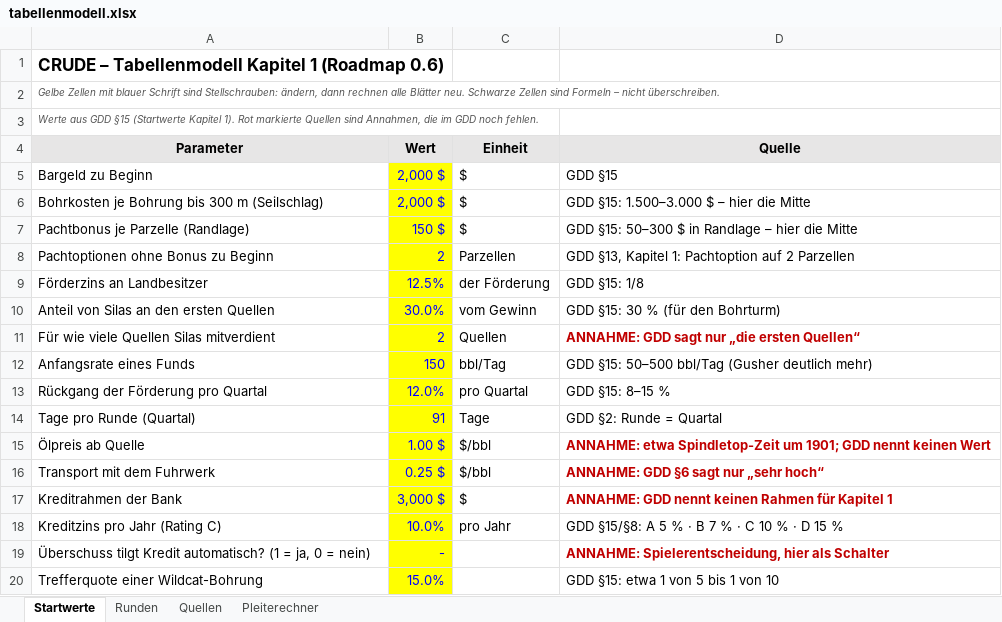
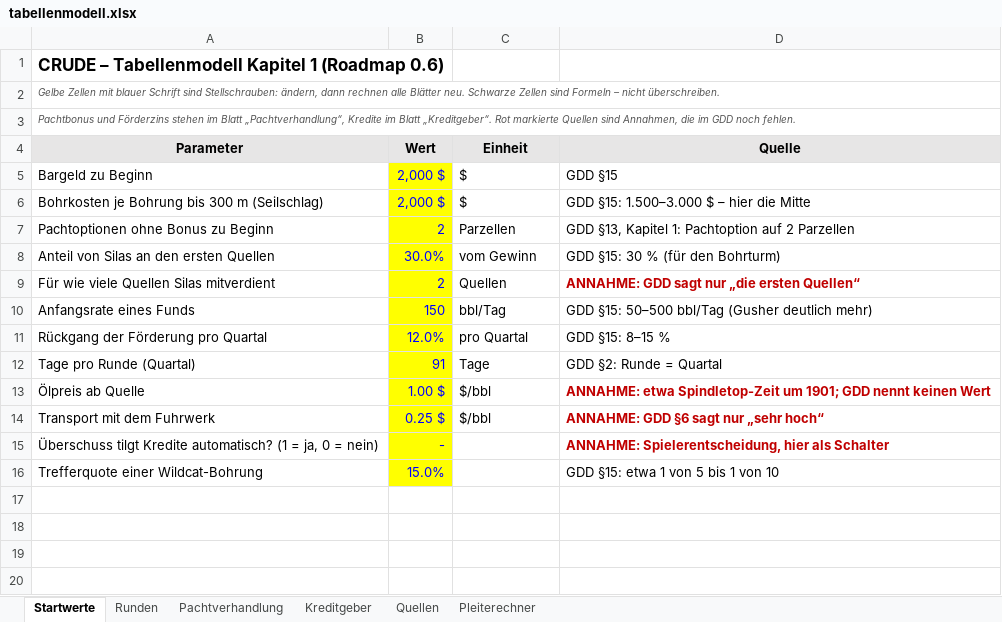
Before and after one commit to ps-Softworks/crude, an Excel workbook: docs/tabellenmodell.xlsx, sheet Startwerte, drawn as a sheet; values as stored, in another font and other column widths than the file's, no borders; removed rows and columns are numbered as before the commit, all else as after; the diff names each change by its address in the sheet, - before the commit and + after, or states it on an @@ line.

```diff
--- a/docs/tabellenmodell.xlsx (sheet Startwerte)
+++ b/docs/tabellenmodell.xlsx (sheet Startwerte)
+sheet tab: Pachtverhandlung
+sheet tab: Kreditgeber
-A3 (Parameter): Werte aus GDD §15 (Startwerte Kapitel 1). Rot markierte…
+A3 (Parameter): Pachtbonus und Förderzins stehen im Blatt „Pachtverhandlung“, Kredite im Blatt „Kreditgeber“. Rot markierte…
-row 7: Pachtbonus je Parzelle (Randlage) | 150 $ | $ | GDD §15: 50–300 $ in Randlage – hier die Mitte
-row 9: Förderzins an Landbesitzer | 12.5% | der Förderung | GDD §15: 1/8
-row 17: Kreditrahmen der Bank | 3,000 $ | $ | ANNAHME: GDD nennt keinen Rahmen für Kapitel 1
-row 18: Kreditzins pro Jahr (Rating C) | 10.0% | pro Jahr | GDD §15/§8: A 5 % · B 7 % · C 10 % · D 15 %
-A15 (Parameter): Überschuss tilgt Kredit automatisch? (1…
+A15 (Parameter): Überschuss tilgt Kredite automatisch? (1…
```
Also changed, not shown: sheet Pleiterechner, sheet Quellen, sheet Runden, 2 other files.
